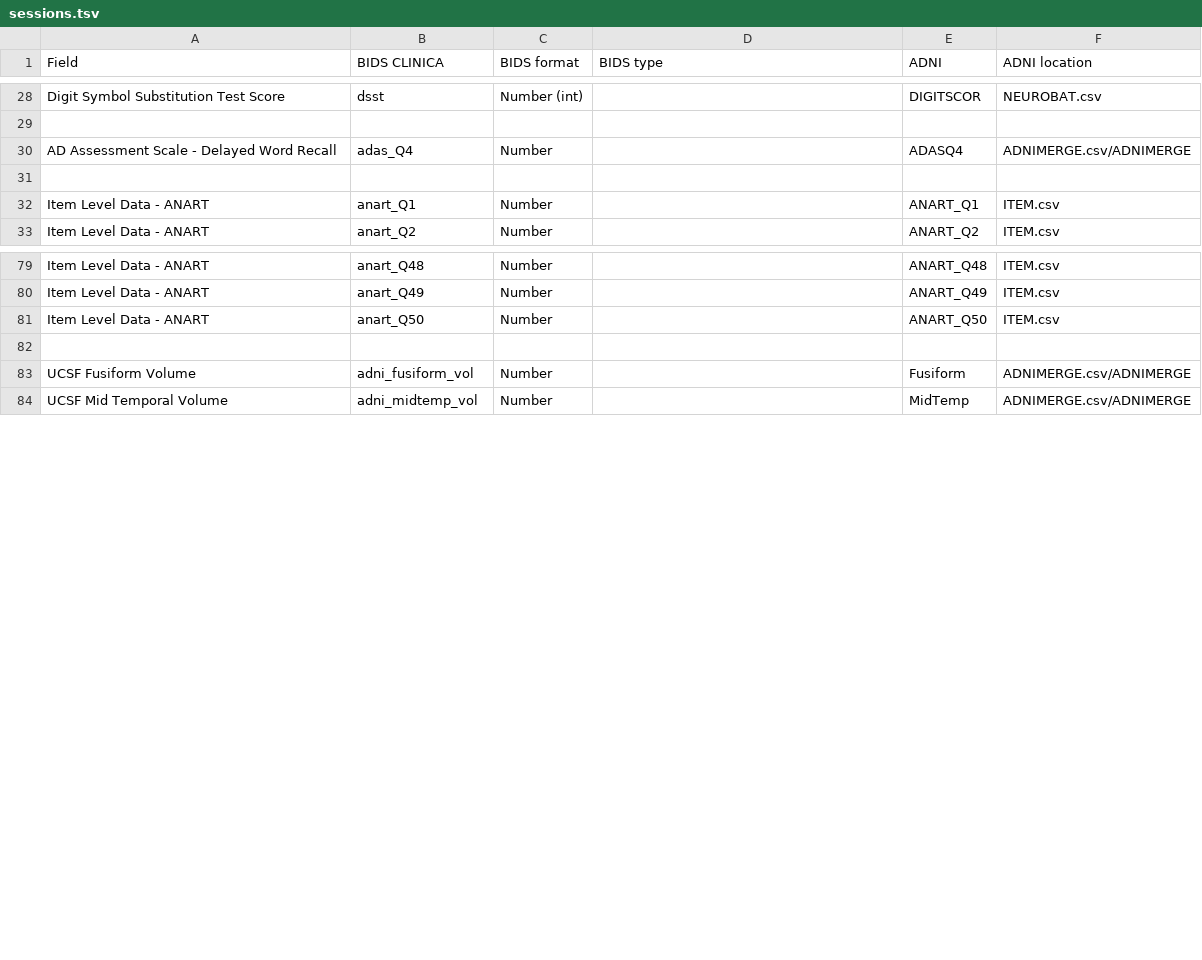
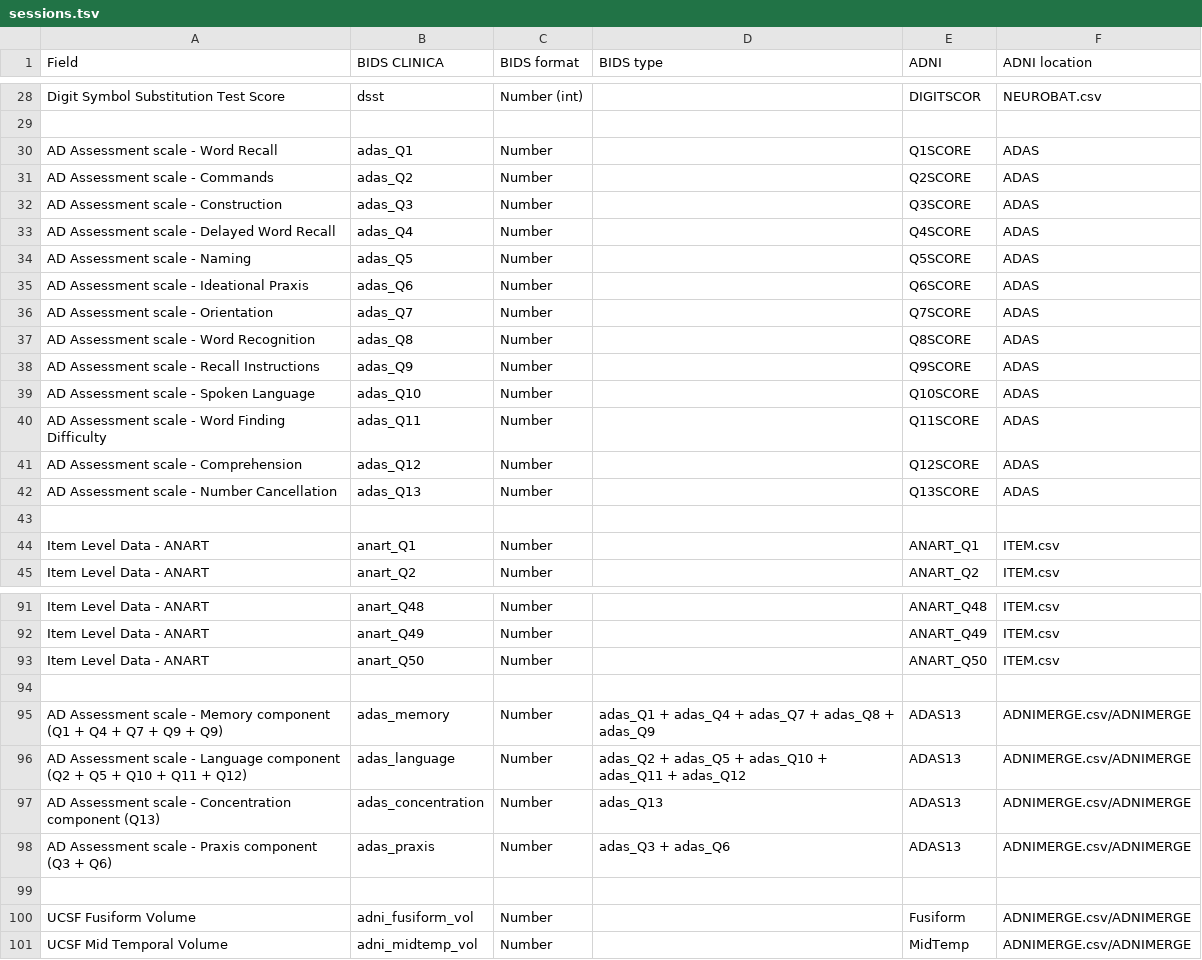
Before and after one commit to aramis-lab/clinica, a TSV file: clinica/converters/adni_to_bids/specifications/sessions.tsv, drawn as a sheet; only a part is shown, gaps mark what is left out.

```diff
--- a/clinica/converters/adni_to_bids/specifications/sessions.tsv
+++ b/clinica/converters/adni_to_bids/specifications/sessions.tsv
@@ -29,3 +29,15 @@ Digit Symbol Substitution Test Score	dsst	Number (int)		DIGITSCOR	NEUROBAT.csv
 					
-AD Assessment Scale - Delayed Word Recall	adas_Q4	Number		ADASQ4	ADNIMERGE.csv/ADNIMERGE
+AD Assessment scale - Word Recall	adas_Q1	Number		Q1SCORE	ADAS
+AD Assessment scale - Commands	adas_Q2	Number		Q2SCORE	ADAS
+AD Assessment scale - Construction	adas_Q3	Number		Q3SCORE	ADAS
+AD Assessment scale - Delayed Word Recall	adas_Q4	Number		Q4SCORE	ADAS
+AD Assessment scale - Naming	adas_Q5	Number		Q5SCORE	ADAS
+AD Assessment scale - Ideational Praxis	adas_Q6	Number		Q6SCORE	ADAS
+AD Assessment scale - Orientation	adas_Q7	Number		Q7SCORE	ADAS
+AD Assessment scale - Word Recognition	adas_Q8	Number		Q8SCORE	ADAS
+AD Assessment scale - Recall Instructions	adas_Q9	Number		Q9SCORE	ADAS
+AD Assessment scale - Spoken Language	adas_Q10	Number		Q10SCORE	ADAS
+AD Assessment scale - Word Finding Difficulty	adas_Q11	Number		Q11SCORE	ADAS
+AD Assessment scale - Comprehension	adas_Q12	Number		Q12SCORE	ADAS
+AD Assessment scale - Number Cancellation	adas_Q13	Number		Q13SCORE	ADAS
 
@@ -81,2 +93,7 @@ Item Level Data - ANART	anart_Q49	Number		ANART_Q49	ITEM.csv
 Item Level Data - ANART	anart_Q50	Number		ANART_Q50	ITEM.csv
+
+AD Assessment scale - Memory component (Q1 + Q4 + Q7 + Q9 + Q9)	adas_memory	Number	adas_Q1 + adas_Q4 + adas_Q7 + adas_Q8 + adas_Q9	ADAS13	ADNIMERGE.csv/ADNIMERGE
+AD Assessment scale - Language component (Q2 + Q5 + Q10 + Q11 + Q12)	adas_language	Number	adas_Q2 + adas_Q5 + adas_Q10 + adas_Q11 + adas_Q12	ADAS13	ADNIMERGE.csv/ADNIMERGE
+AD Assessment scale - Concentration component (Q13)	adas_concentration	Number	adas_Q13	ADAS13	ADNIMERGE.csv/ADNIMERGE
+AD Assessment scale - Praxis component (Q3 + Q6)	adas_praxis	Number	adas_Q3 + adas_Q6	ADAS13	ADNIMERGE.csv/ADNIMERGE
 					
```
Also changed, not shown: clinica/converters/adni_to_bids/specifications/participant.tsv, 1 other file.
